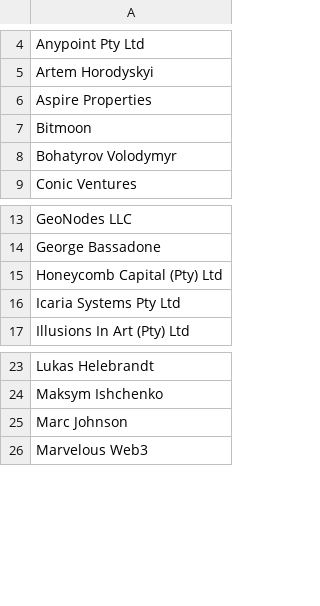
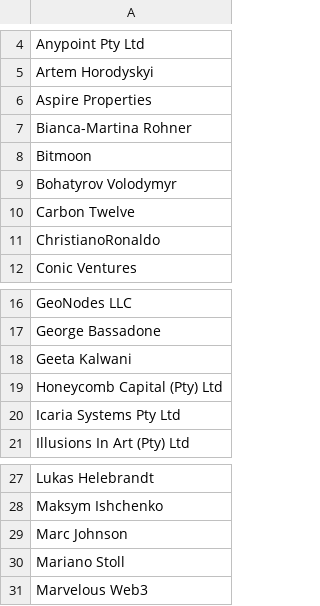
Before and after one commit to dfinity/decentralization, a CSV file: data/sev_providers.csv, drawn as a sheet; only a part is shown, gaps mark what is left out; the diff names each change by its address in the sheet, - before the commit and + after, or states it on an @@ line.

Commit message:
Update sev_providers.csv
Added the SEV node providers who onboarded the last Gen2 node machine: Bianca-Martina Rohner, Geeta Kalwani, Carbon Twelve (orginally Marc Johnson), Mariano Stoll.

```diff
--- a/data/sev_providers.csv
+++ b/data/sev_providers.csv
+row 7: Bianca-Martina Rohner
+row 10: Carbon Twelve
+row 11: ChristianoRonaldo
+row 18: Geeta Kalwani
+row 30: Mariano Stoll
```
